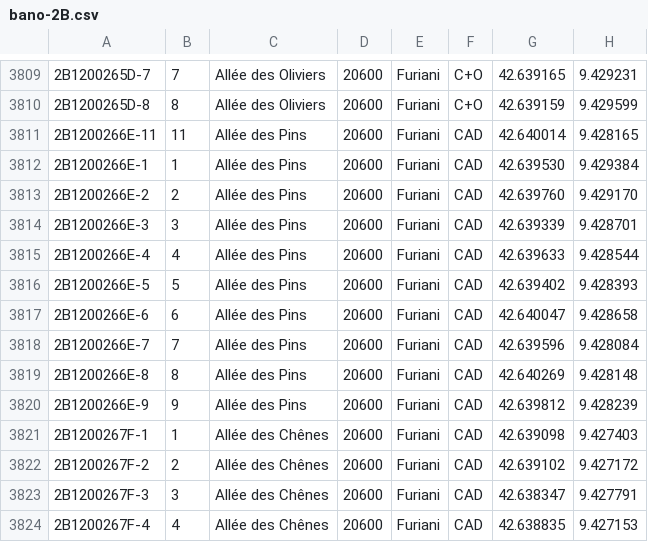
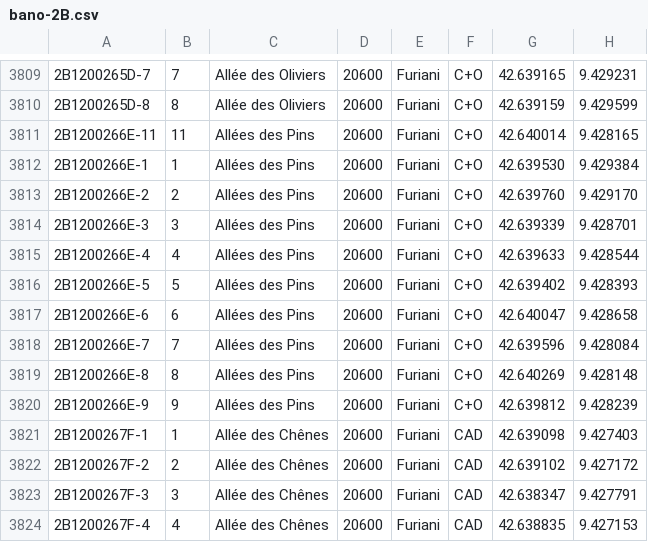
Before and after one commit to osm-fr/bano-data, a CSV file: bano-2B.csv, drawn as a sheet; only a part is shown, gaps mark what is left out.

```diff
--- a/bano-2B.csv
+++ b/bano-2B.csv
@@ -3810,12 +3810,12 @@
 2B1200265D-8,8,Allée des Oliviers,20600,Furiani,C+O,42.639159,9.429599
-2B1200266E-11,11,Allée des Pins,20600,Furiani,CAD,42.640014,9.428165
-2B1200266E-1,1,Allée des Pins,20600,Furiani,CAD,42.639530,9.429384
-2B1200266E-2,2,Allée des Pins,20600,Furiani,CAD,42.639760,9.429170
-2B1200266E-3,3,Allée des Pins,20600,Furiani,CAD,42.639339,9.428701
-2B1200266E-4,4,Allée des Pins,20600,Furiani,CAD,42.639633,9.428544
-2B1200266E-5,5,Allée des Pins,20600,Furiani,CAD,42.639402,9.428393
-2B1200266E-6,6,Allée des Pins,20600,Furiani,CAD,42.640047,9.428658
-2B1200266E-7,7,Allée des Pins,20600,Furiani,CAD,42.639596,9.428084
-2B1200266E-8,8,Allée des Pins,20600,Furiani,CAD,42.640269,9.428148
-2B1200266E-9,9,Allée des Pins,20600,Furiani,CAD,42.639812,9.428239
+2B1200266E-11,11,Allées des Pins,20600,Furiani,C+O,42.640014,9.428165
+2B1200266E-1,1,Allées des Pins,20600,Furiani,C+O,42.639530,9.429384
+2B1200266E-2,2,Allées des Pins,20600,Furiani,C+O,42.639760,9.429170
+2B1200266E-3,3,Allées des Pins,20600,Furiani,C+O,42.639339,9.428701
+2B1200266E-4,4,Allées des Pins,20600,Furiani,C+O,42.639633,9.428544
+2B1200266E-5,5,Allées des Pins,20600,Furiani,C+O,42.639402,9.428393
+2B1200266E-6,6,Allées des Pins,20600,Furiani,C+O,42.640047,9.428658
+2B1200266E-7,7,Allées des Pins,20600,Furiani,C+O,42.639596,9.428084
+2B1200266E-8,8,Allées des Pins,20600,Furiani,C+O,42.640269,9.428148
+2B1200266E-9,9,Allées des Pins,20600,Furiani,C+O,42.639812,9.428239
 2B1200267F-1,1,Allée des Chênes,20600,Furiani,CAD,42.639098,9.427403
```
Also changed, not shown: bano-05.csv, 13 other files.
